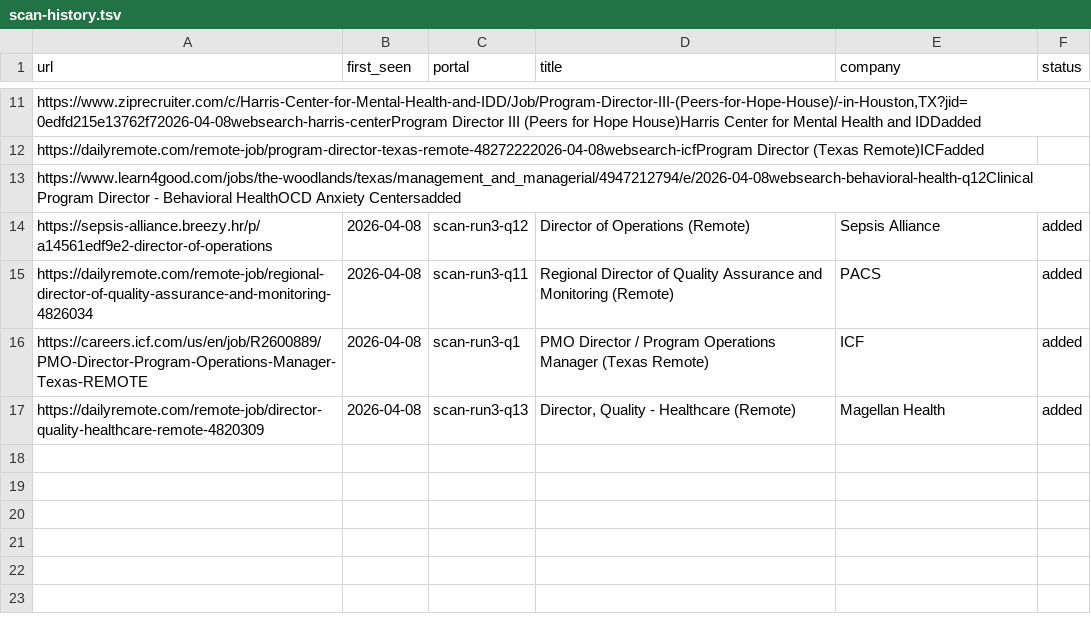
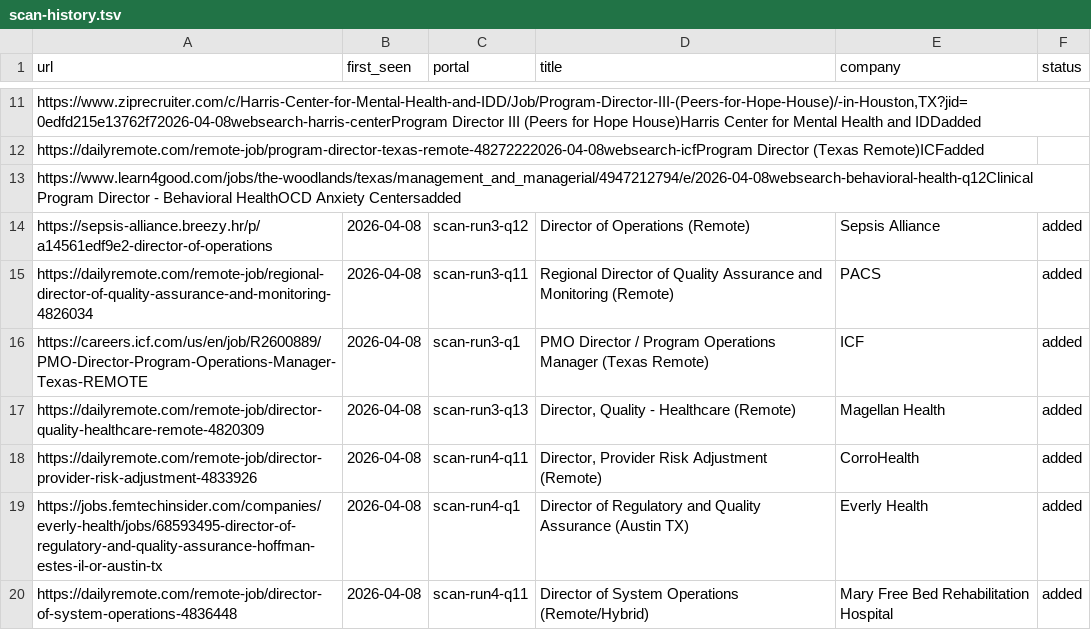
Before and after one commit to sorobitg/career-ops-, a TSV file: data/scan-history.tsv, drawn as a sheet; only a part is shown, gaps mark what is left out; the diff names each change by its address in the sheet, - before the commit and + after, or states it on an @@ line.

```diff
--- a/data/scan-history.tsv
+++ b/data/scan-history.tsv
+row 18: https://dailyremote.com/remote-job/director-provider-risk-adjustment-4833926 | 2026-04-08 | scan-run4-q11 | Director, Provider Risk Adjustment (Remote) | CorroHealth | added
+row 19: https://jobs.femtechinsider.com/companies/everly-health/jobs/68593495-director-of-regulatory-and-quality-assurance-hoffman-estes-il-or-austin-tx | 2026-04-08 | scan-run4-q1 | Director of Regulatory and Quality Assurance (Austin TX) | Everly Health | added
+row 20: https://dailyremote.com/remote-job/director-of-system-operations-4836448 | 2026-04-08 | scan-run4-q11 | Director of System Operations (Remote/Hybrid) | Mary Free Bed Rehabilitation Hospital | added
```
Also changed, not shown: 1 other file.
